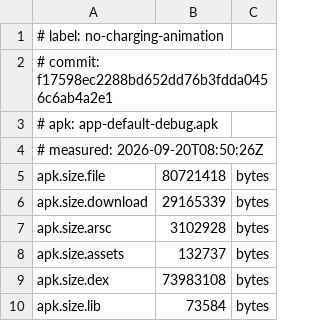
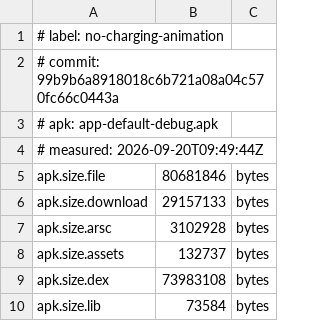
Before and after one commit to andashi/home, a TSV file: e2e/measurements/no-charging-animation.tsv, drawn as a sheet; only a part is shown; the diff covers the shown part only.

Commit message:
e2e: re-measure the animation removal under the same protocol too
The intermediate point was still a single runtime cycle, so the series could
say what it achieved end to end but not which removal achieved it. Rebuilt at
99b9b6a8 in a throwaway worktree and measured with --runs 3, so all three
points now share a protocol and each cut can be attributed rather than
guessed at.

What each removal actually did:

  Charging animation
    cpu.home_screen_charging  89.20% -> 1.60% of a core, spreads 18.4/25.0
    everything else           inside the spreads

  Backup and restore
    gradle.modules            53 -> 52
    apk.size.dex              -181 KB
    apk.size.arsc             -37.9 KB
    dex.method_refs           -599
    runtime                   nothing measurable; PSS, code and cold start
                              all came out nominally worse, inside the
                              spreads

So the series has one real runtime win so far and it is the animation. The
backup removal is a static and security result: a module, some bytes, and
#7 closed by deletion. Worth doing, but not a performance change, and the
numbers now say which is which instead of leaving it to the commit message.

Part of the module diet (#20).

```diff
--- a/e2e/measurements/no-charging-animation.tsv
+++ b/e2e/measurements/no-charging-animation.tsv
@@ -1,7 +1,7 @@
 # label: no-charging-animation
-# commit: f17598ec2288bd652dd76b3fdda0456c6ab4a2e1
+# commit: 99b9b6a8918018c6b721a08a04c570fc66c0443a
 # apk: app-default-debug.apk
-# measured: 2026-09-20T08:50:26Z
-apk.size.file	80721418	bytes
-apk.size.download	29165339	bytes
+# measured: 2026-09-20T09:49:44Z
+apk.size.file	80681846	bytes
+apk.size.download	29157133	bytes
 apk.size.arsc	3102928	bytes
```
Also changed, not shown: 12 added rows, 2 removed rows and 9 edited cells elsewhere in this file.
